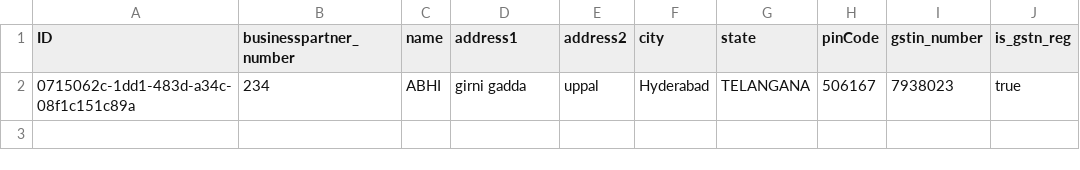
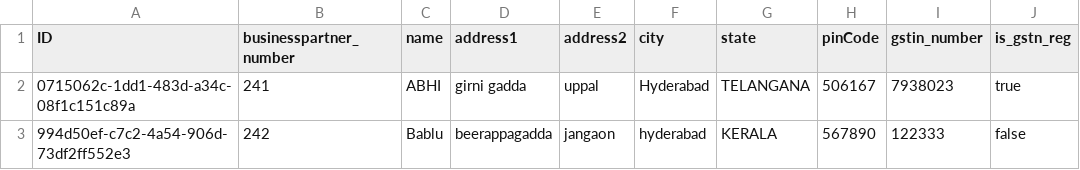
Before and after one commit to Abhiab07/NNRGBTPHackathon, a CSV file: db/data/com.abhi.store-BusinessPartner.csv, drawn as a sheet.

```diff
--- a/db/data/com.abhi.store-BusinessPartner.csv
+++ b/db/data/com.abhi.store-BusinessPartner.csv
@@ -1,2 +1,3 @@
 ID,businesspartner_number,name,address1,address2,city,state,pinCode,gstin_number,is_gstn_reg
-0715062c-1dd1-483d-a34c-08f1c151c89a,234,ABHI, girni gadda, uppal , Hyderabad,TELANGANA,506167,7938023,true
+0715062c-1dd1-483d-a34c-08f1c151c89a,241,ABHI, girni gadda, uppal , Hyderabad,TELANGANA,506167,7938023,true
+994d50ef-c7c2-4a54-906d-73df2ff552e3,242,Bablu, beerappagadda, jangaon,hyderabad,KERALA,567890,122333,false
```
Also changed, not shown: 3 other files.
